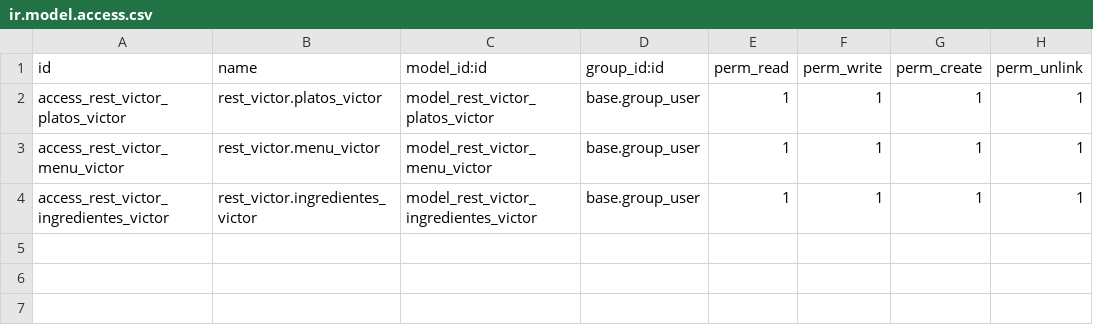
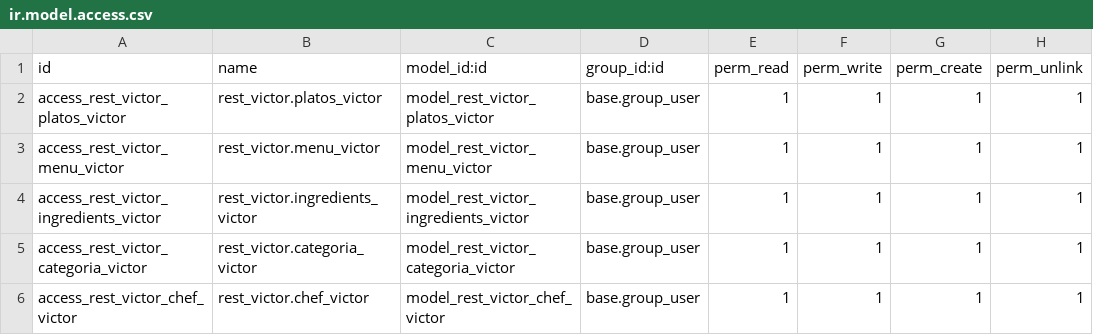
Before and after one commit to Victoorbv/odoo_dev_victor, a CSV file: data/addons/rest_victor/security/ir.model.access.csv, drawn as a sheet.

```diff
--- a/data/addons/rest_victor/security/ir.model.access.csv
+++ b/data/addons/rest_victor/security/ir.model.access.csv
@@ -3,2 +3,4 @@ access_rest_victor_platos_victor,rest_victor.platos_victor,model_rest_victor_pla
 access_rest_victor_menu_victor,rest_victor.menu_victor,model_rest_victor_menu_victor,base.group_user,1,1,1,1
-access_rest_victor_ingredientes_victor,rest_victor.ingredientes_victor,model_rest_victor_ingredientes_victor,base.group_user,1,1,1,1
+access_rest_victor_ingredients_victor,rest_victor.ingredients_victor,model_rest_victor_ingredients_victor,base.group_user,1,1,1,1
+access_rest_victor_categoria_victor,rest_victor.categoria_victor,model_rest_victor_categoria_victor,base.group_user,1,1,1,1
+access_rest_victor_chef_victor,rest_victor.chef_victor,model_rest_victor_chef_victor,base.group_user,1,1,1,1
```
Also changed, not shown: data/addons/gestion_tareas_victor/security/ir.model.access.csv, 7 other files.
